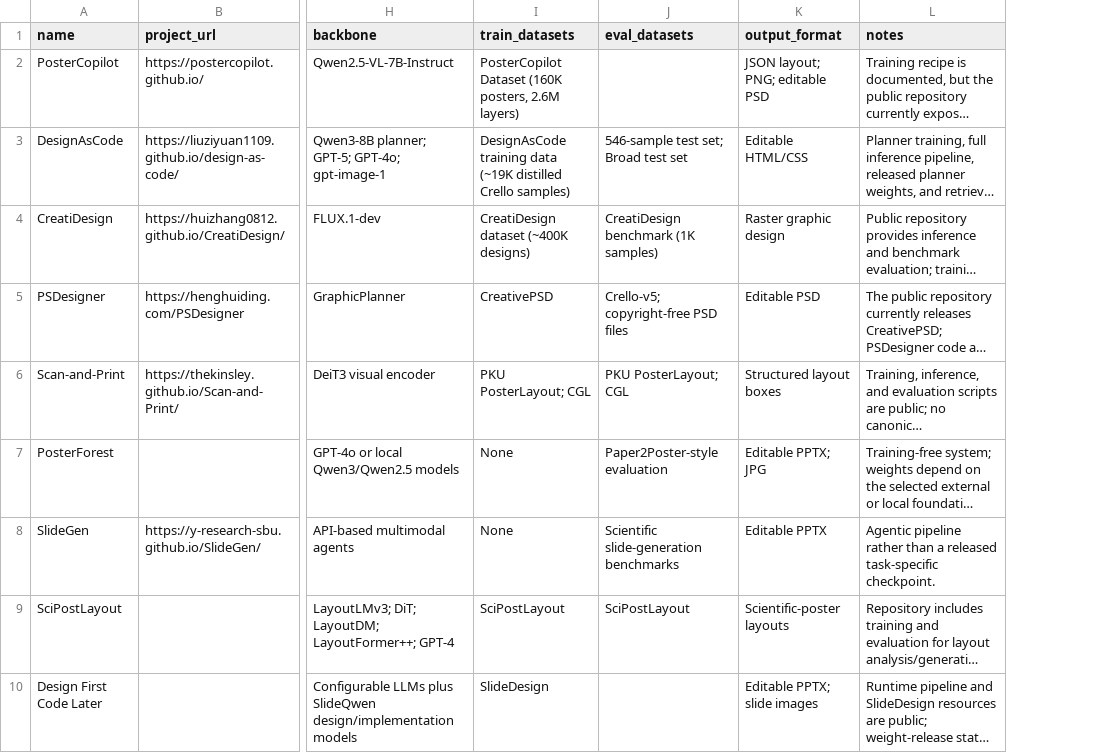
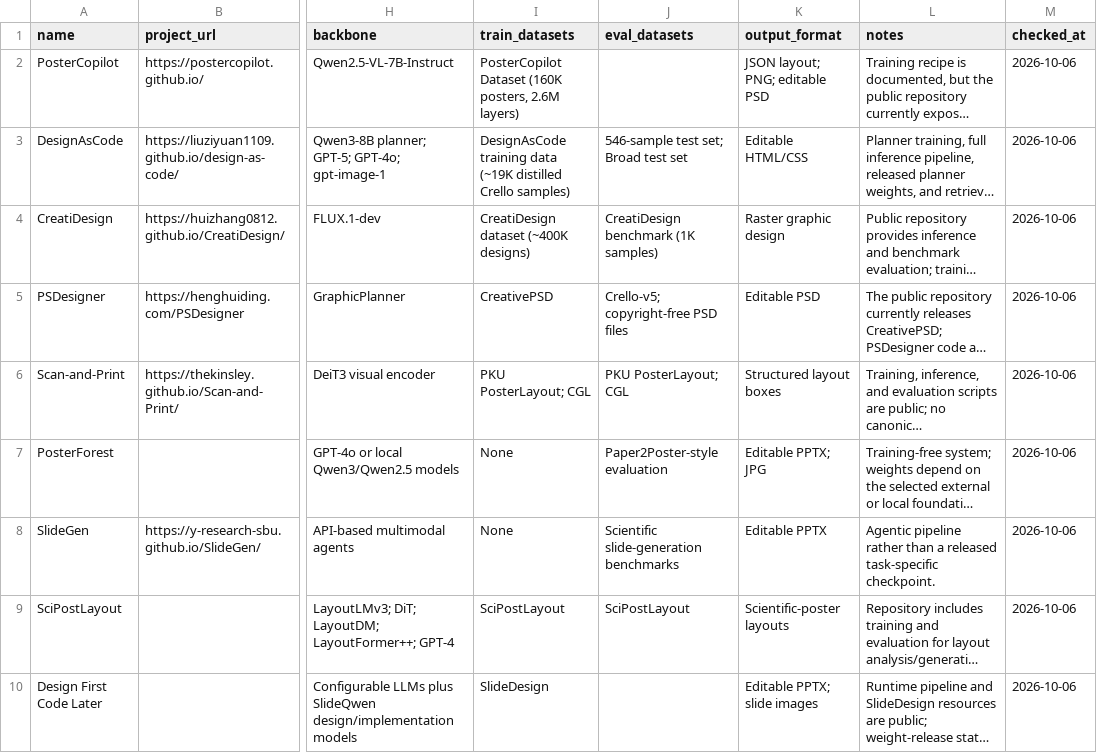
Before and after one commit to creative-graphic-design/awesome-creative-graphic-design-generation, a CSV file: data/paper_metadata.csv, drawn as a sheet; only a part is shown, gaps mark what is left out; long unchanged cells end in …; the diff covers the shown part only; the diff names each change by its address in the sheet, - before the commit and + after, or states it on an @@ line.

Commit message:
Expand paper reproducibility metadata

```diff
--- a/data/paper_metadata.csv
+++ b/data/paper_metadata.csv
+column M (checked_at), rows 2-10: all 2026-10-06
```
Also changed, not shown: 13 added rows elsewhere in this file.
